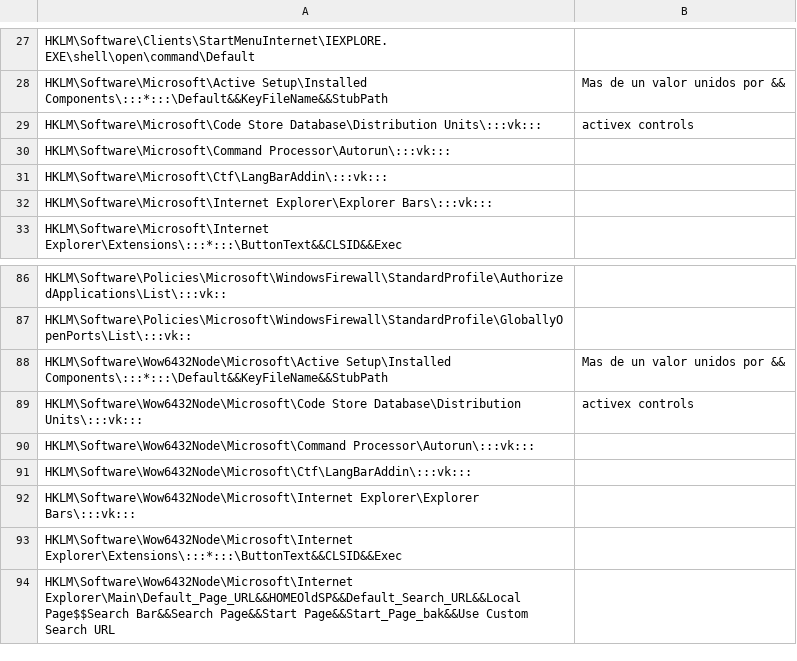
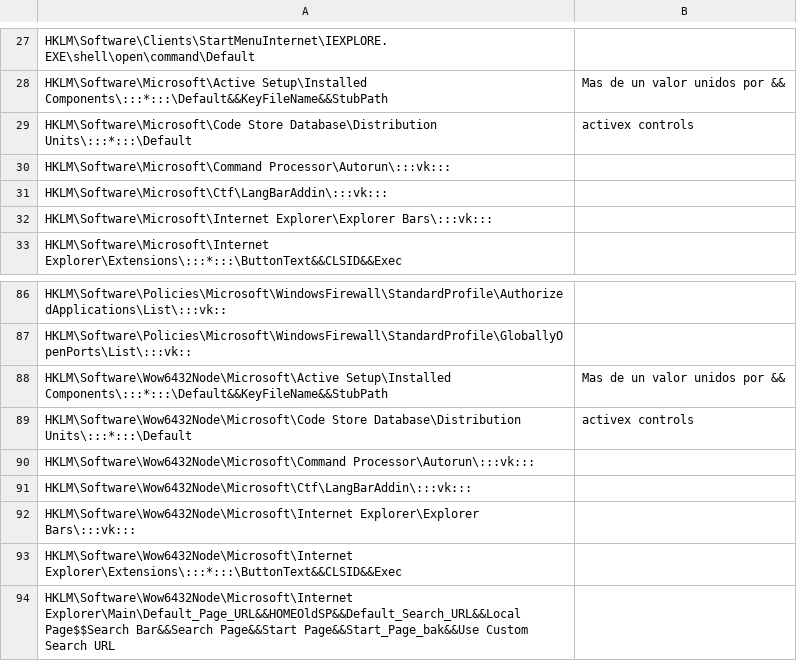
Before and after one commit to ignacioj/regkeval, a CSV file: regkeval_HKLM.csv, drawn as a sheet; only a part is shown, gaps mark what is left out.

```diff
--- a/regkeval_HKLM.csv
+++ b/regkeval_HKLM.csv
@@ -28,3 +28,3 @@ HKLM\Software\Clients\StartMenuInternet\IEXPLORE.EXE\shell\open\command\Default,
 HKLM\Software\Microsoft\Active Setup\Installed Components\:::*:::\Default&&KeyFileName&&StubPath, Mas de un valor unidos por &&
-HKLM\Software\Microsoft\Code Store Database\Distribution Units\:::vk:::, activex controls
+HKLM\Software\Microsoft\Code Store Database\Distribution Units\:::*:::\Default, activex controls
 HKLM\Software\Microsoft\Command Processor\Autorun\:::vk:::,
@@ -88,3 +88,3 @@ HKLM\Software\Policies\Microsoft\WindowsFirewall\StandardProfile\GloballyOpenPor
 HKLM\Software\Wow6432Node\Microsoft\Active Setup\Installed Components\:::*:::\Default&&KeyFileName&&StubPath, Mas de un valor unidos por &&
-HKLM\Software\Wow6432Node\Microsoft\Code Store Database\Distribution Units\:::vk:::, activex controls
+HKLM\Software\Wow6432Node\Microsoft\Code Store Database\Distribution Units\:::*:::\Default, activex controls
 HKLM\Software\Wow6432Node\Microsoft\Command Processor\Autorun\:::vk:::,
```
